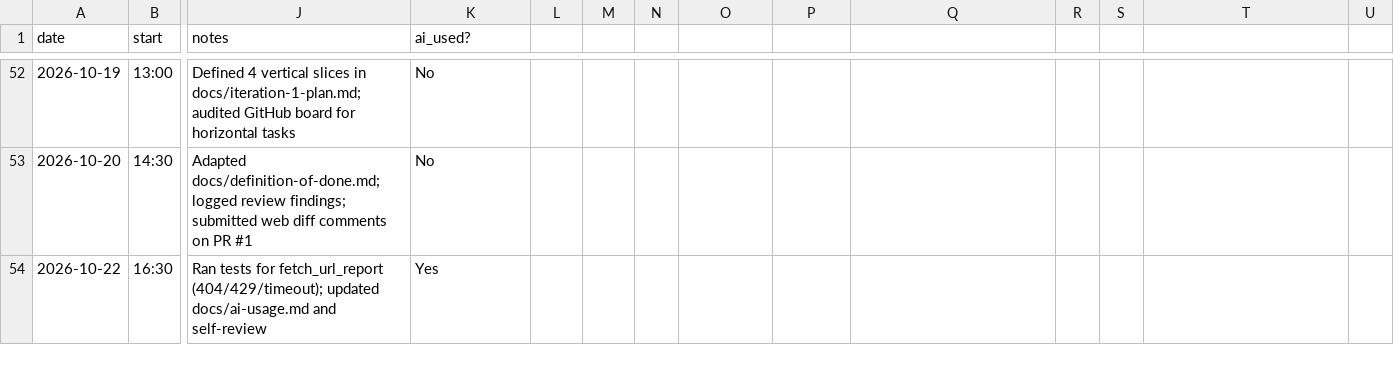
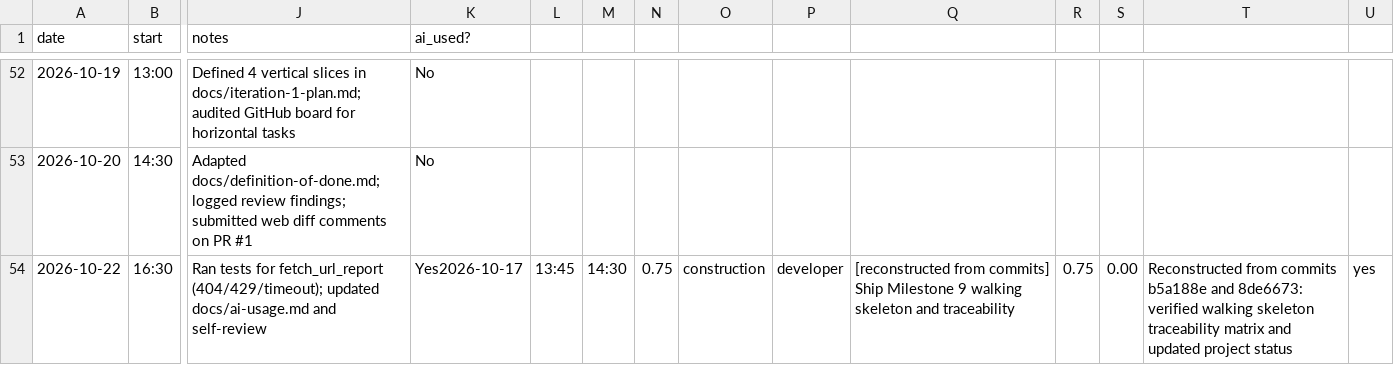
Before and after one commit to calebfuller1705/capstone, a CSV file: docs/hours-log.csv, drawn as a sheet; only a part is shown, gaps mark what is left out; the diff names each change by its address in the sheet, - before the commit and + after, or states it on an @@ line.

Commit message:
feat(iteration-1): complete Reps 9-11: tests, and audits

```diff
--- a/docs/hours-log.csv
+++ b/docs/hours-log.csv
-K54 (ai_used?): Yes
+K54 (ai_used?): Yes2026-10-17
-L54: (empty)
+L54: 13:45
-M54: (empty)
+M54: 14:30
-N54: (empty)
+N54: 0.75
-O54: (empty)
+O54: construction
-P54: (empty)
+P54: developer
-Q54: (empty)
+Q54: [reconstructed from commits] Ship Milestone 9 walking skeleton and traceability
-R54: (empty)
+R54: 0.75
-S54: (empty)
+S54: 0.00
-T54: (empty)
+T54: Reconstructed from commits b5a188e and 8de6673: verified walking skeleton traceability matrix and updated project status
-U54: (empty)
+U54: yes
```
